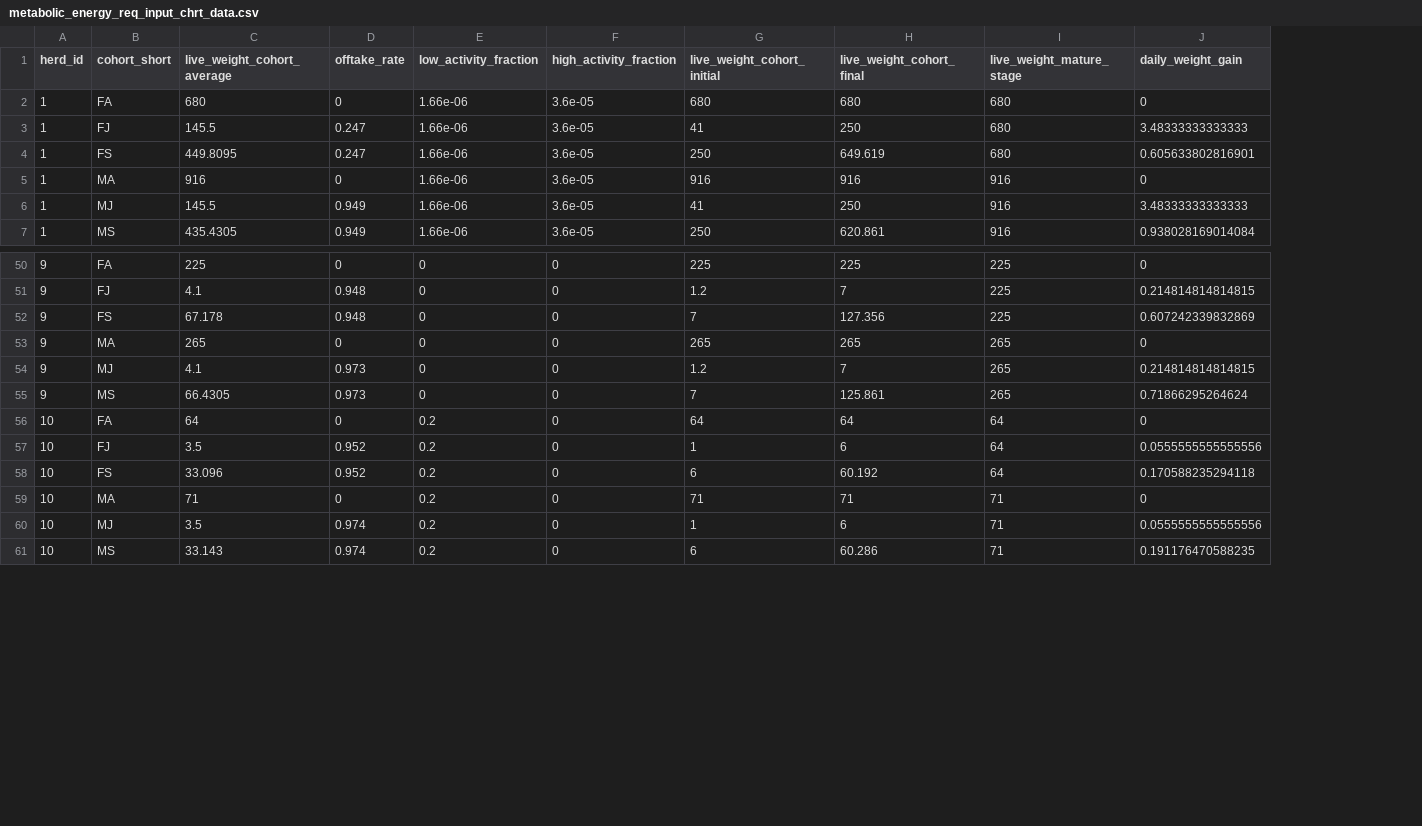
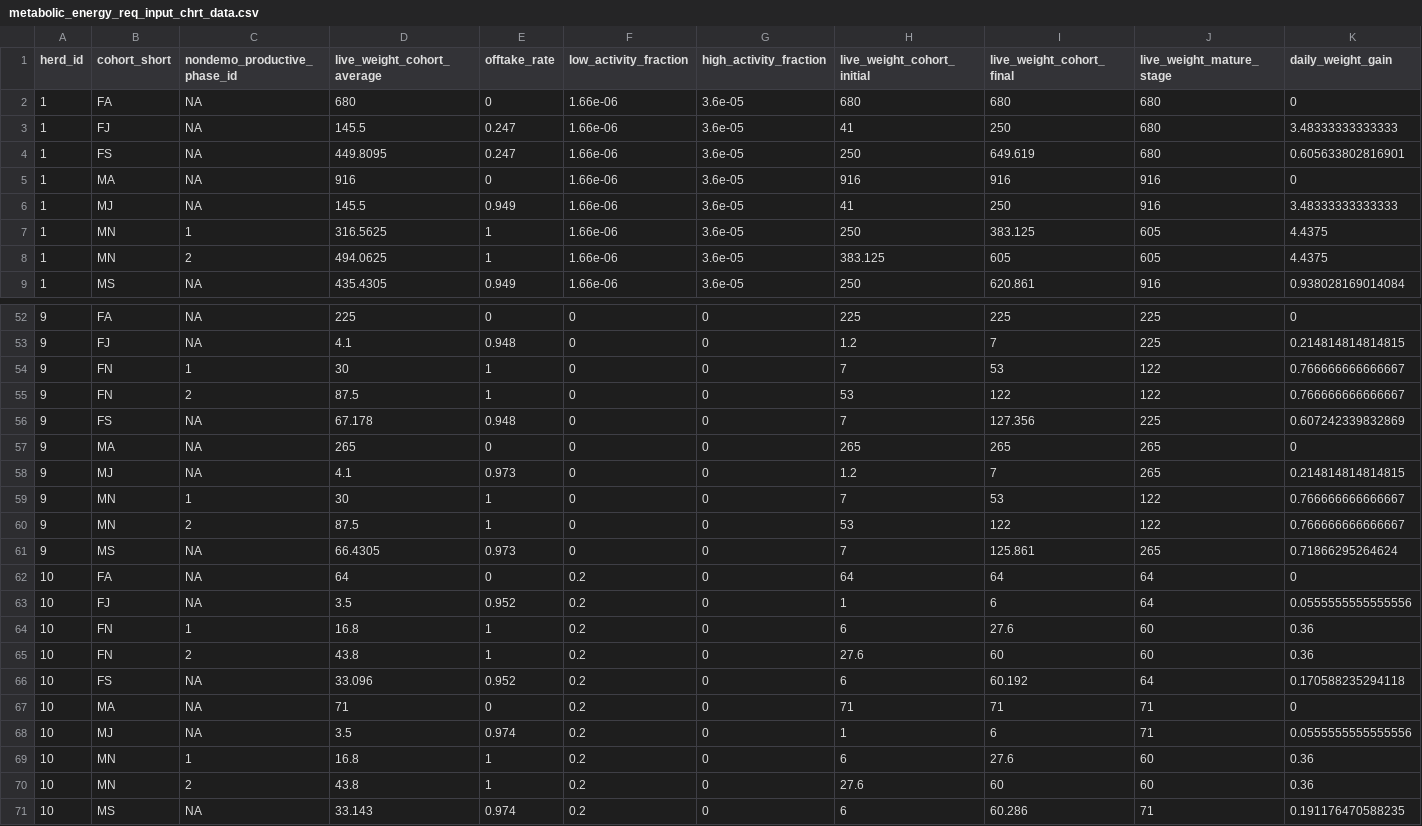
Before and after one commit to un-fao/GLEAM, a CSV file: inst/extdata/run_modules_examples/metabolic_energy_req_input_chrt_data.csv, drawn as a sheet; only a part is shown, gaps mark what is left out; rows hold the shown columns only; the diff names each change by its address in the sheet, - before the commit and + after, or states it on an @@ line.

```diff
--- a/inst/extdata/run_modules_examples/metabolic_energy_req_input_chrt_data.csv
+++ b/inst/extdata/run_modules_examples/metabolic_energy_req_input_chrt_data.csv
+column C (nondemo_productive_phase_id), rows 2-6: all NA; row 9: NA; rows 52-53: NA | NA; rows 56-58: all NA; rows 61-63: all NA; rows 66-68: all NA; row 71: NA
+row 7: 1 | MN | 1 | 316.5625 | 1 | 1.66e-06 | 3.6e-05 | 250 | 383.125 | 605 | 4.4375
+row 8: 1 | MN | 2 | 494.0625 | 1 | 1.66e-06 | 3.6e-05 | 383.125 | 605 | 605 | 4.4375
+row 54: 9 | FN | 1 | 30 | 1 | 0 | 0 | 7 | 53 | 122 | 0.766666666666667
+row 55: 9 | FN | 2 | 87.5 | 1 | 0 | 0 | 53 | 122 | 122 | 0.766666666666667
+row 59: 9 | MN | 1 | 30 | 1 | 0 | 0 | 7 | 53 | 122 | 0.766666666666667
+row 60: 9 | MN | 2 | 87.5 | 1 | 0 | 0 | 53 | 122 | 122 | 0.766666666666667
+row 64: 10 | FN | 1 | 16.8 | 1 | 0.2 | 0 | 6 | 27.6 | 60 | 0.36
+row 65: 10 | FN | 2 | 43.8 | 1 | 0.2 | 0 | 27.6 | 60 | 60 | 0.36
+row 69: 10 | MN | 1 | 16.8 | 1 | 0.2 | 0 | 6 | 27.6 | 60 | 0.36
+row 70: 10 | MN | 2 | 43.8 | 1 | 0.2 | 0 | 27.6 | 60 | 60 | 0.36
```
Also changed, not shown: inst/extdata/run_gleam_examples/manure_management_system_fraction.csv, inst/extdata/run_modules_examples/aggregation_allocation_input_data.csv, 26 other files.
